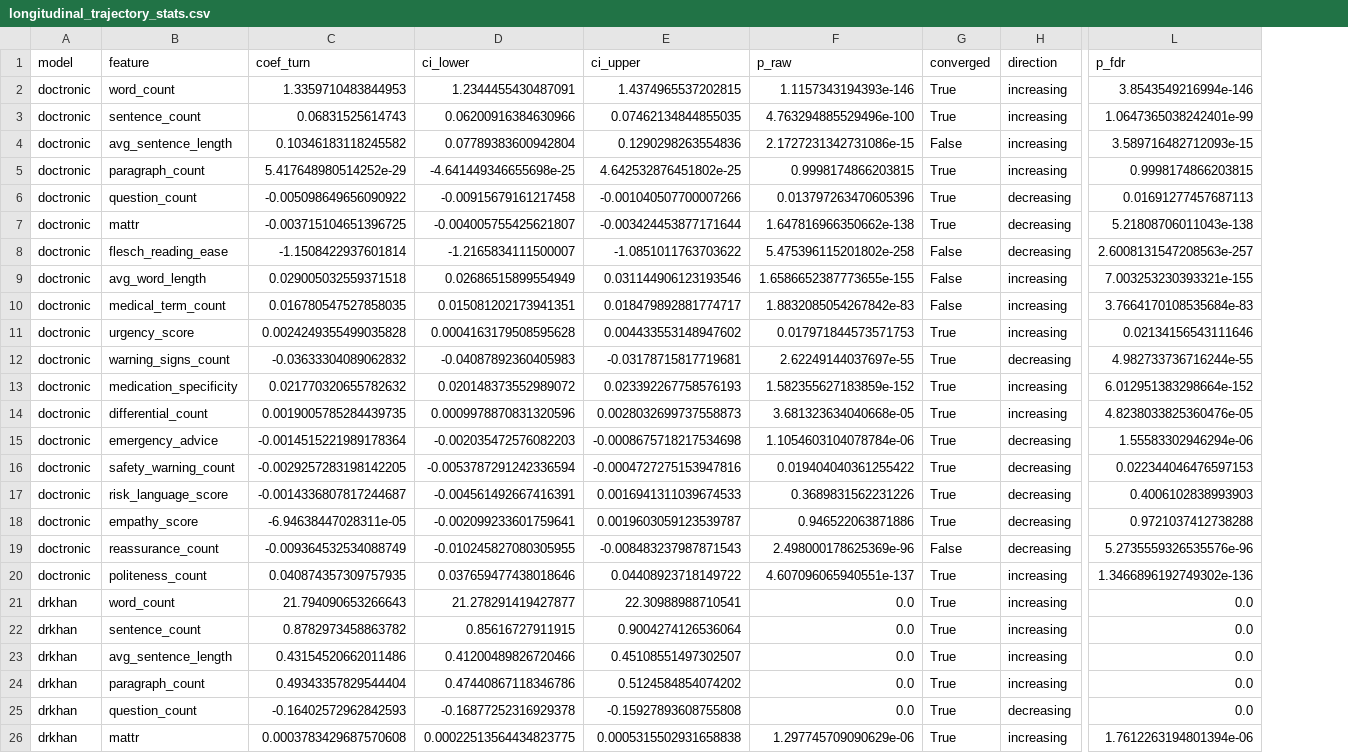
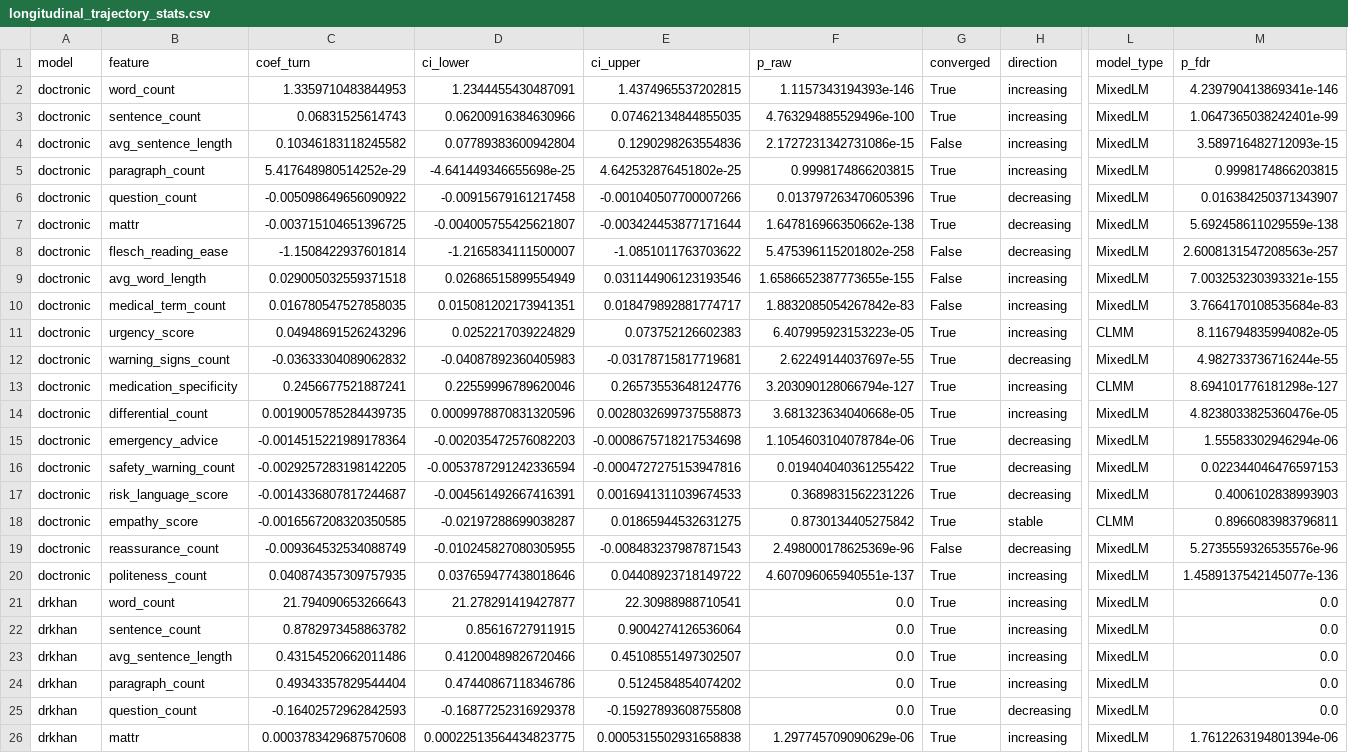
Before and after one commit to raaannndddd/ELEC4713-Thesis-B, a CSV file: bias_analysis/longitudinal_trajectory_stats.csv, drawn as a sheet; only a part is shown, gaps mark what is left out; addresses are those after the commit; the diff covers the shown part only; the diff names each change by its address in the sheet, - before the commit and + after, or states it on an @@ line.

Commit message:
Add CLMM (R ordinal) for ordinal features in longitudinal analysis
Replace linear MixedLM with cumulative link mixed models (CLMM) via
rpy2 + R ordinal::clmm for urgency_score, medication_specificity, and
empathy_score in both the trajectory analysis and demographic regression.
MixedLM treating ordered categories as continuous is methodologically
incorrect; CLMM uses a cumulative logit link and respects the ordinal
structure. Uses Laplace approximation (nAGQ=0) with Wald CIs for speed.

Output CSVs updated with real CLMM coefficients (log-odds scale) and
p-values. trajectory_stats now carries a model_type column (MixedLM vs
CLMM). README method numbering reorganised to 1a/1b/2/3/4.

```diff
--- a/bias_analysis/longitudinal_trajectory_stats.csv
+++ b/bias_analysis/longitudinal_trajectory_stats.csv
+column L (model_type), rows 2-26: MixedLM | MixedLM | MixedLM | MixedLM | MixedLM | MixedLM | MixedLM | MixedLM | MixedLM | CLMM | MixedLM | CLMM | MixedLM | MixedLM | MixedLM | MixedLM | CLMM | MixedLM | MixedLM | MixedLM | MixedLM | MixedLM | MixedLM | MixedLM | MixedLM
-M2 (p_fdr): 3.8543549216994e-146
+M2 (p_fdr): 4.239790413869341e-146
-M6 (p_fdr): 0.01691277457687113
+M6 (p_fdr): 0.016384250371343907
-M7 (p_fdr): 5.21808706011043e-138
+M7 (p_fdr): 5.692458611029559e-138
-C11 (coef_turn): 0.0024249355499035828
+C11 (coef_turn): 0.04948691526243296
-D11 (ci_lower): 0.0004163179508595628
+D11 (ci_lower): 0.0252217039224829
-E11 (ci_upper): 0.004433553148947602
+E11 (ci_upper): 0.073752126602383
-F11 (p_raw): 0.017971844573571753
+F11 (p_raw): 6.407995923153223e-05
-M11 (p_fdr): 0.02134156543111646
+M11 (p_fdr): 8.116794835994082e-05
-C13 (coef_turn): 0.021770320655782632
+C13 (coef_turn): 0.2456677521887241
-D13 (ci_lower): 0.020148373552989072
+D13 (ci_lower): 0.22559996789620046
-E13 (ci_upper): 0.023392267758576193
+E13 (ci_upper): 0.26573553648124776
-F13 (p_raw): 1.582355627183859e-152
+F13 (p_raw): 3.203090128066794e-127
-M13 (p_fdr): 6.012951383298664e-152
+M13 (p_fdr): 8.694101776181298e-127
-C18 (coef_turn): -6.94638447028311e-05
+C18 (coef_turn): -0.0016567208320350585
-D18 (ci_lower): -0.002099233601759641
+D18 (ci_lower): -0.02197288699038287
-E18 (ci_upper): 0.0019603059123539787
+E18 (ci_upper): 0.01865944532631275
-F18 (p_raw): 0.946522063871886
+F18 (p_raw): 0.8730134405275842
-H18 (direction): decreasing
+H18 (direction): stable
-M18 (p_fdr): 0.9721037412738288
+M18 (p_fdr): 0.8966083983796811
-M20 (p_fdr): 1.3466896192749302e-136
+M20 (p_fdr): 1.4589137542145077e-136
```
Also changed, not shown: 18 edited cells elsewhere in this file, 4 other files.
